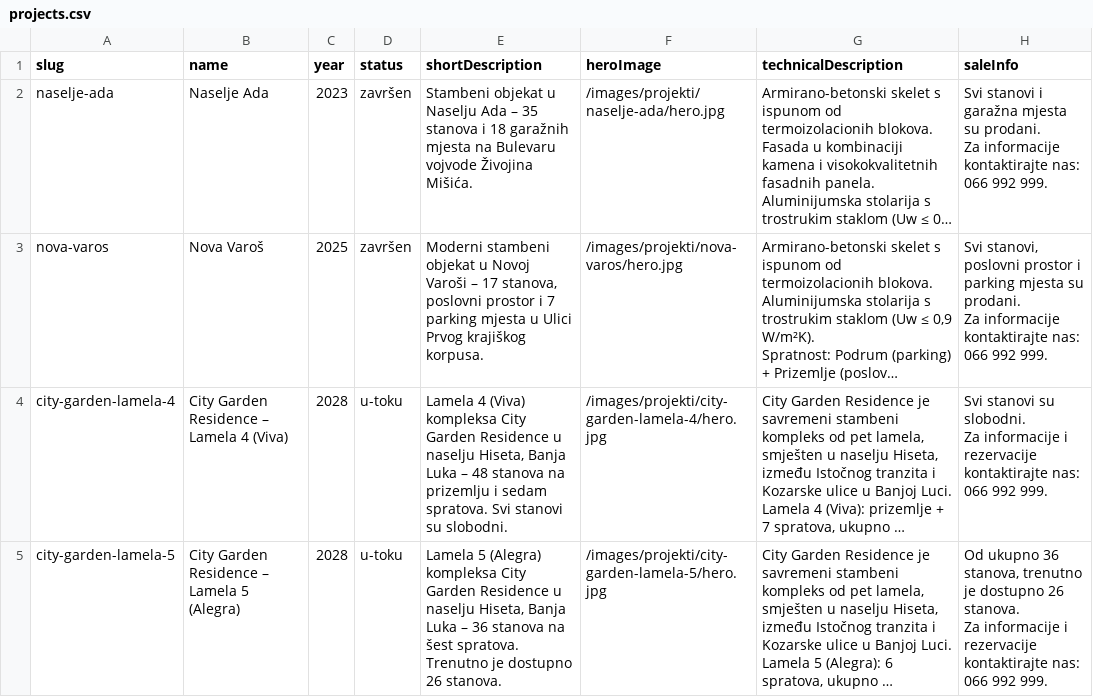
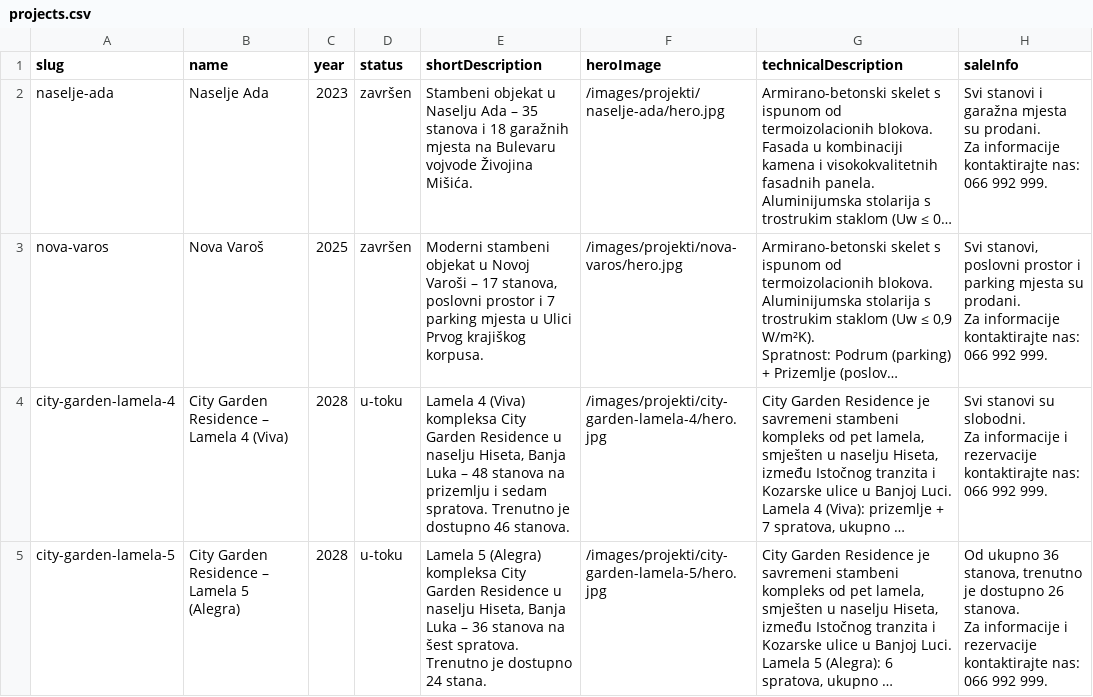
Before and after one commit to VujasinovicM/s2homeba-sajt, a CSV file: data/projects.csv, drawn as a sheet; long unchanged cells end in …; the diff names each change by its address in the sheet, - before the commit and + after, or states it on an @@ line.

```diff
--- a/data/projects.csv
+++ b/data/projects.csv
-E4 (shortDescription): …sedam spratova. Svi stanovi su slobodni.
+E4 (shortDescription): …sedam spratova. Trenutno je dostupno 46 stanova.
-E5 (shortDescription): …je dostupno 26 stanova.
+E5 (shortDescription): …je dostupno 24 stana.
```
Also changed, not shown: data/apartments.csv.
